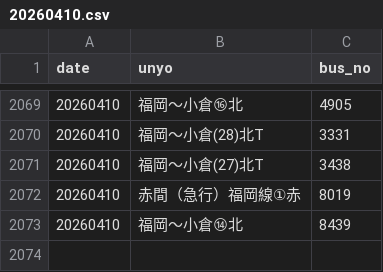
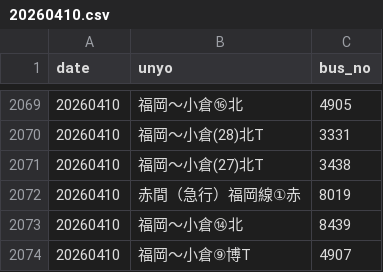
Before and after one commit to sakuraps1134/naviapp, a CSV file: 20260410.csv, drawn as a sheet; only a part is shown, gaps mark what is left out.

```diff
--- a/20260410.csv
+++ b/20260410.csv
@@ -2073 +2073,2 @@
 "20260410","福岡～小倉⑭北","8439"
+"20260410","福岡～小倉⑨博T","4907"
```
Also changed, not shown: 1 other file.
